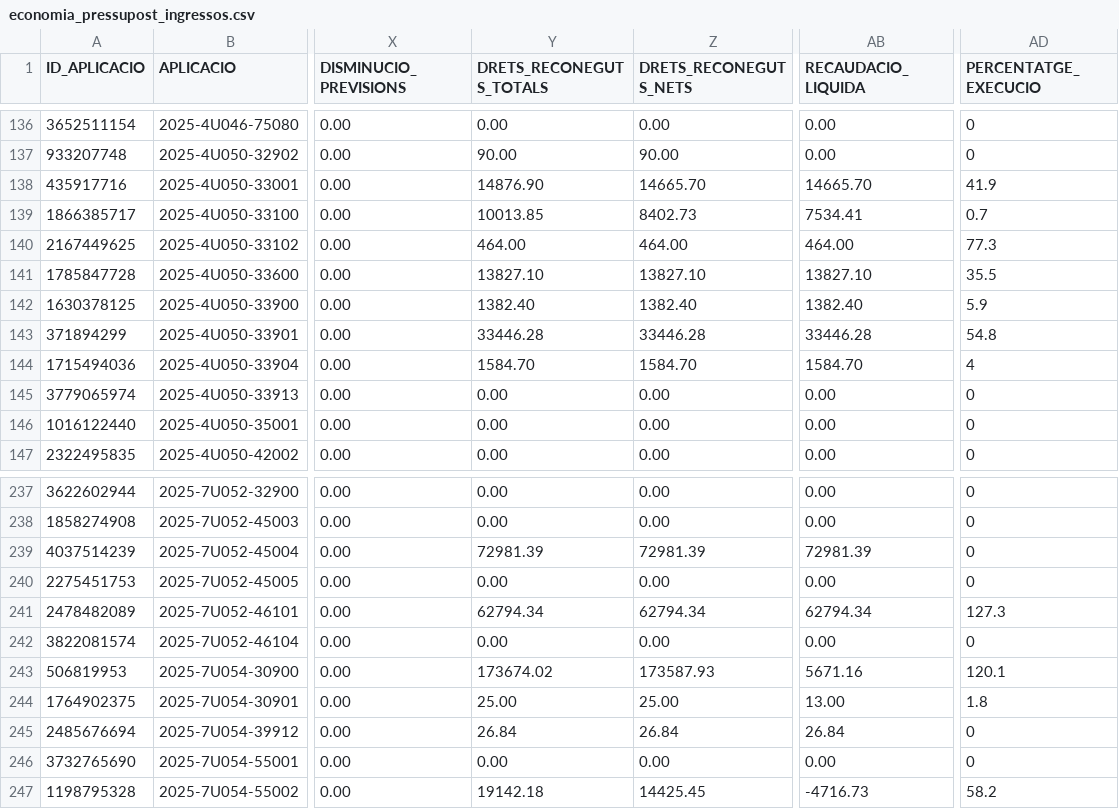
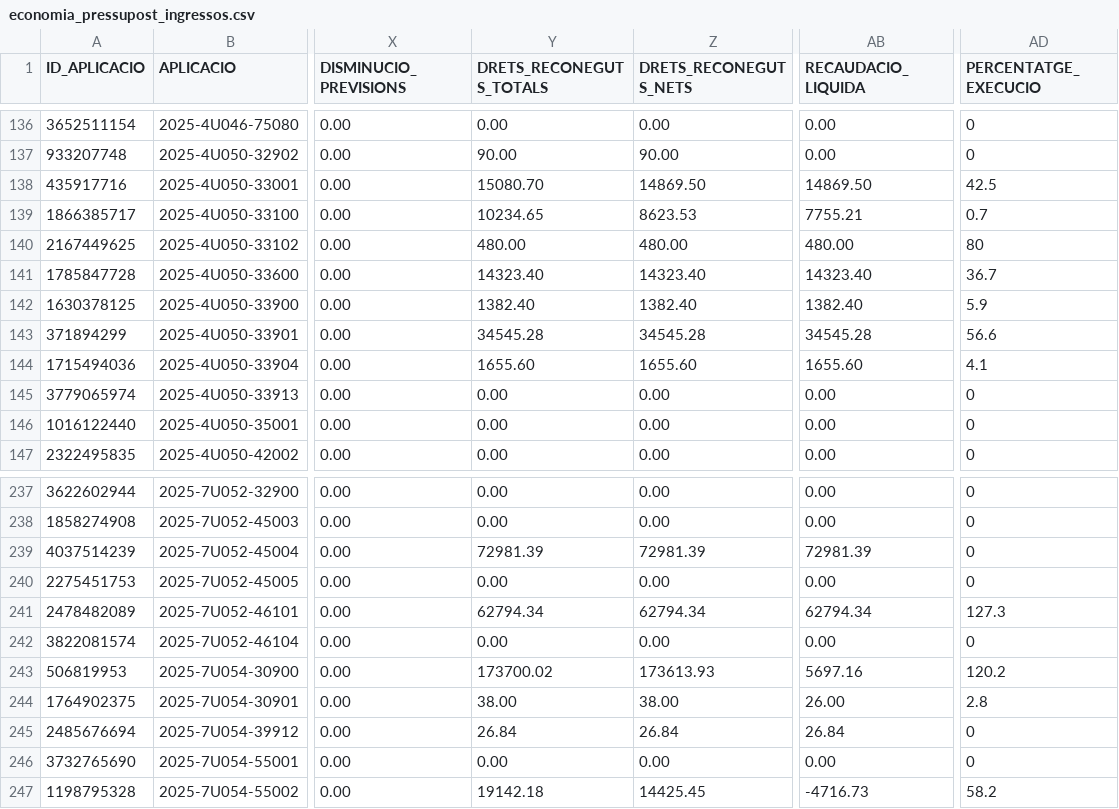
Before and after one commit to ajrubi/opendata, a CSV file: datasets/csv/economia_pressupost_ingressos.csv, drawn as a sheet; only a part is shown, gaps mark what is left out; the diff covers the shown part only; the diff names each change by its address in the sheet, - before the commit and + after, or states it on an @@ line.

```diff
--- a/datasets/csv/economia_pressupost_ingressos.csv
+++ b/datasets/csv/economia_pressupost_ingressos.csv
-Y138 (DRETS_RECONEGUTS_TOTALS): 14876.90
+Y138 (DRETS_RECONEGUTS_TOTALS): 15080.70
-Z138 (DRETS_RECONEGUTS_NETS): 14665.70
+Z138 (DRETS_RECONEGUTS_NETS): 14869.50
-AB138 (RECAUDACIO_LIQUIDA): 14665.70
+AB138 (RECAUDACIO_LIQUIDA): 14869.50
-AD138 (PERCENTATGE_EXECUCIO): 41.9
+AD138 (PERCENTATGE_EXECUCIO): 42.5
-Y139 (DRETS_RECONEGUTS_TOTALS): 10013.85
+Y139 (DRETS_RECONEGUTS_TOTALS): 10234.65
-Z139 (DRETS_RECONEGUTS_NETS): 8402.73
+Z139 (DRETS_RECONEGUTS_NETS): 8623.53
-AB139 (RECAUDACIO_LIQUIDA): 7534.41
+AB139 (RECAUDACIO_LIQUIDA): 7755.21
-Y140 (DRETS_RECONEGUTS_TOTALS): 464.00
+Y140 (DRETS_RECONEGUTS_TOTALS): 480.00
-Z140 (DRETS_RECONEGUTS_NETS): 464.00
+Z140 (DRETS_RECONEGUTS_NETS): 480.00
-AB140 (RECAUDACIO_LIQUIDA): 464.00
+AB140 (RECAUDACIO_LIQUIDA): 480.00
-AD140 (PERCENTATGE_EXECUCIO): 77.3
+AD140 (PERCENTATGE_EXECUCIO): 80
-Y141 (DRETS_RECONEGUTS_TOTALS): 13827.10
+Y141 (DRETS_RECONEGUTS_TOTALS): 14323.40
-Z141 (DRETS_RECONEGUTS_NETS): 13827.10
+Z141 (DRETS_RECONEGUTS_NETS): 14323.40
-AB141 (RECAUDACIO_LIQUIDA): 13827.10
+AB141 (RECAUDACIO_LIQUIDA): 14323.40
-AD141 (PERCENTATGE_EXECUCIO): 35.5
+AD141 (PERCENTATGE_EXECUCIO): 36.7
-Y143 (DRETS_RECONEGUTS_TOTALS): 33446.28
+Y143 (DRETS_RECONEGUTS_TOTALS): 34545.28
-Z143 (DRETS_RECONEGUTS_NETS): 33446.28
+Z143 (DRETS_RECONEGUTS_NETS): 34545.28
-AB143 (RECAUDACIO_LIQUIDA): 33446.28
+AB143 (RECAUDACIO_LIQUIDA): 34545.28
-AD143 (PERCENTATGE_EXECUCIO): 54.8
+AD143 (PERCENTATGE_EXECUCIO): 56.6
-Y144 (DRETS_RECONEGUTS_TOTALS): 1584.70
+Y144 (DRETS_RECONEGUTS_TOTALS): 1655.60
-Z144 (DRETS_RECONEGUTS_NETS): 1584.70
+Z144 (DRETS_RECONEGUTS_NETS): 1655.60
-AB144 (RECAUDACIO_LIQUIDA): 1584.70
+AB144 (RECAUDACIO_LIQUIDA): 1655.60
-AD144 (PERCENTATGE_EXECUCIO): 4
+AD144 (PERCENTATGE_EXECUCIO): 4.1
-Y243 (DRETS_RECONEGUTS_TOTALS): 173674.02
+Y243 (DRETS_RECONEGUTS_TOTALS): 173700.02
-Z243 (DRETS_RECONEGUTS_NETS): 173587.93
+Z243 (DRETS_RECONEGUTS_NETS): 173613.93
-AB243 (RECAUDACIO_LIQUIDA): 5671.16
+AB243 (RECAUDACIO_LIQUIDA): 5697.16
-AD243 (PERCENTATGE_EXECUCIO): 120.1
+AD243 (PERCENTATGE_EXECUCIO): 120.2
-Y244 (DRETS_RECONEGUTS_TOTALS): 25.00
+Y244 (DRETS_RECONEGUTS_TOTALS): 38.00
-Z244 (DRETS_RECONEGUTS_NETS): 25.00
+Z244 (DRETS_RECONEGUTS_NETS): 38.00
-AB244 (RECAUDACIO_LIQUIDA): 13.00
+AB244 (RECAUDACIO_LIQUIDA): 26.00
-AD244 (PERCENTATGE_EXECUCIO): 1.8
+AD244 (PERCENTATGE_EXECUCIO): 2.8
```
Also changed, not shown: 24 edited cells elsewhere in this file, datasets/csv/demografia_moviments.csv, datasets/csv/economia_contractes_menors.csv, 11 other files.
